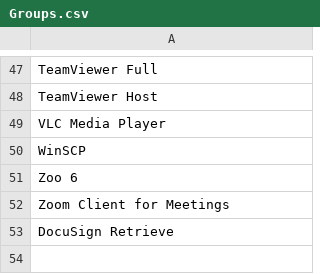
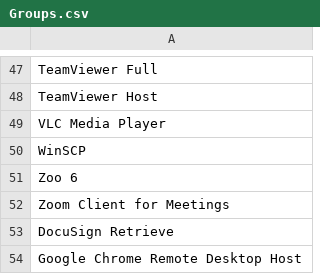
Before and after one commit to CTA-K12/Create-CMGroupsInAD, a CSV file: Groups.csv, drawn as a sheet; only a part is shown, gaps mark what is left out; the diff names each change by its address in the sheet, - before the commit and + after, or states it on an @@ line.

Commit message:
Update Groups.csv

```diff
--- a/Groups.csv
+++ b/Groups.csv
+row 54: Google Chrome Remote Desktop Host
```
